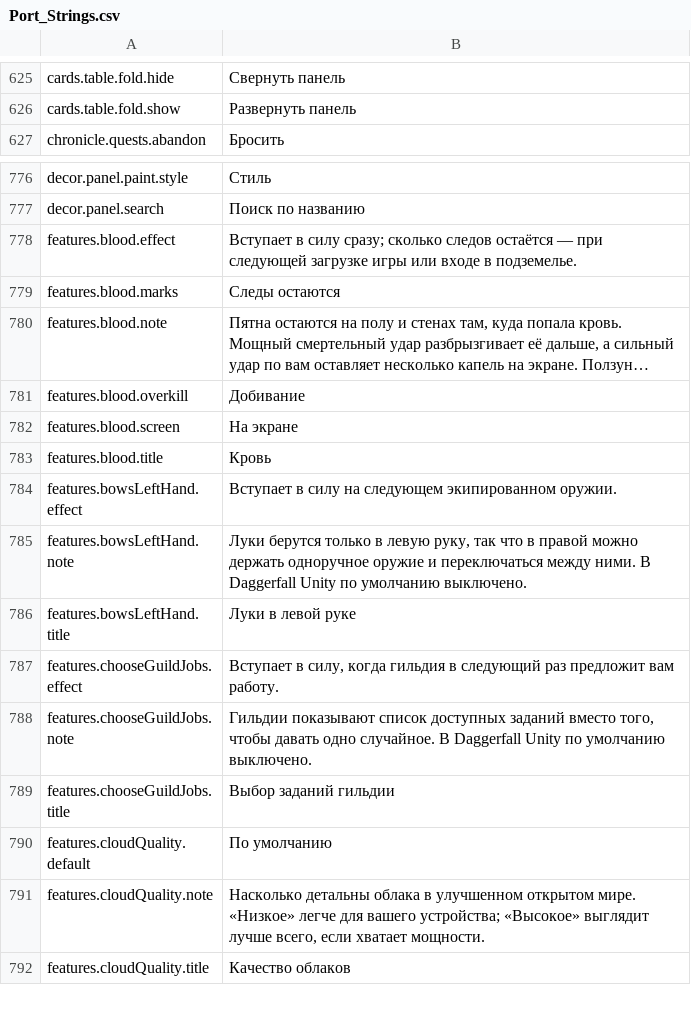
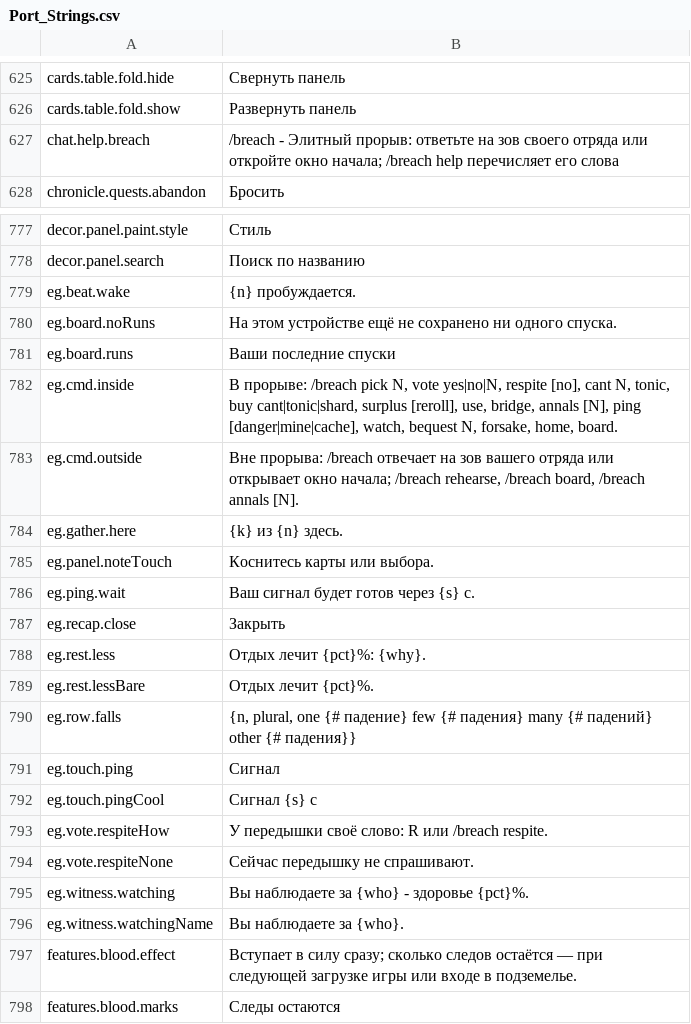
Before and after one commit to Betawolf1213/daggerfall-js-source-voice, a CSV file: locales/ru/Port_Strings.csv, drawn as a sheet; only a part is shown, gaps mark what is left out; the shorter side is filled out with more unchanged rows; long unchanged cells end in …; the diff covers the shown part only.

```diff
--- a/locales/ru/Port_Strings.csv
+++ b/locales/ru/Port_Strings.csv
@@ -626,2 +626,3 @@ cards.table.fold.hide,"Свернуть панель"
 cards.table.fold.show,"Развернуть панель"
+chat.help.breach,"/breach - Элитный прорыв: ответьте на зов своего отряда или откройте окно начала; /breach help перечисляет его слова"
 chronicle.quests.abandon,"Бросить"
@@ -777,2 +778,20 @@ decor.panel.paint.style,"Стиль"
 decor.panel.search,"Поиск по названию"
+eg.beat.wake,"{n} пробуждается."
+eg.board.noRuns,"На этом устройстве ещё не сохранено ни одного спуска."
+eg.board.runs,"Ваши последние спуски"
+eg.cmd.inside,"В прорыве: /breach pick N, vote yes|no|N, respite [no], cant N, tonic, buy cant|tonic|shard, surplus [reroll], use, bridge, annals [N], ping [danger|mine|cache], watch, bequest N, forsake, home, board."
+eg.cmd.outside,"Вне прорыва: /breach отвечает на зов вашего отряда или открывает окно начала; /breach rehearse, /breach board, /breach annals [N]."
+eg.gather.here,"{k} из {n} здесь."
+eg.panel.noteTouch,"Коснитесь карты или выбора."
+eg.ping.wait,"Ваш сигнал будет готов через {s} с."
+eg.recap.close,"Закрыть"
+eg.rest.less,"Отдых лечит {pct}%: {why}."
+eg.rest.lessBare,"Отдых лечит {pct}%."
+eg.row.falls,"{n, plural, one {# падение} few {# падения} many {# падений} other {# падения}}"
+eg.touch.ping,"Сигнал"
+eg.touch.pingCool,"Сигнал {s} с"
+eg.vote.respiteHow,"У передышки своё слово: R или /breach respite."
+eg.vote.respiteNone,"Сейчас передышку не спрашивают."
+eg.witness.watching,"Вы наблюдаете за {who} - здоровье {pct}%."
+eg.witness.watchingName,"Вы наблюдаете за {who}."
 features.blood.effect,"Вступает в силу сразу; сколько следов остаётся — при следующей загрузке игры или входе в подземелье."
```
Also changed, not shown: 10 added rows elsewhere in this file, locales/bg/Port_Strings.csv, locales/fr/Port_Strings.csv, 36 other files.
